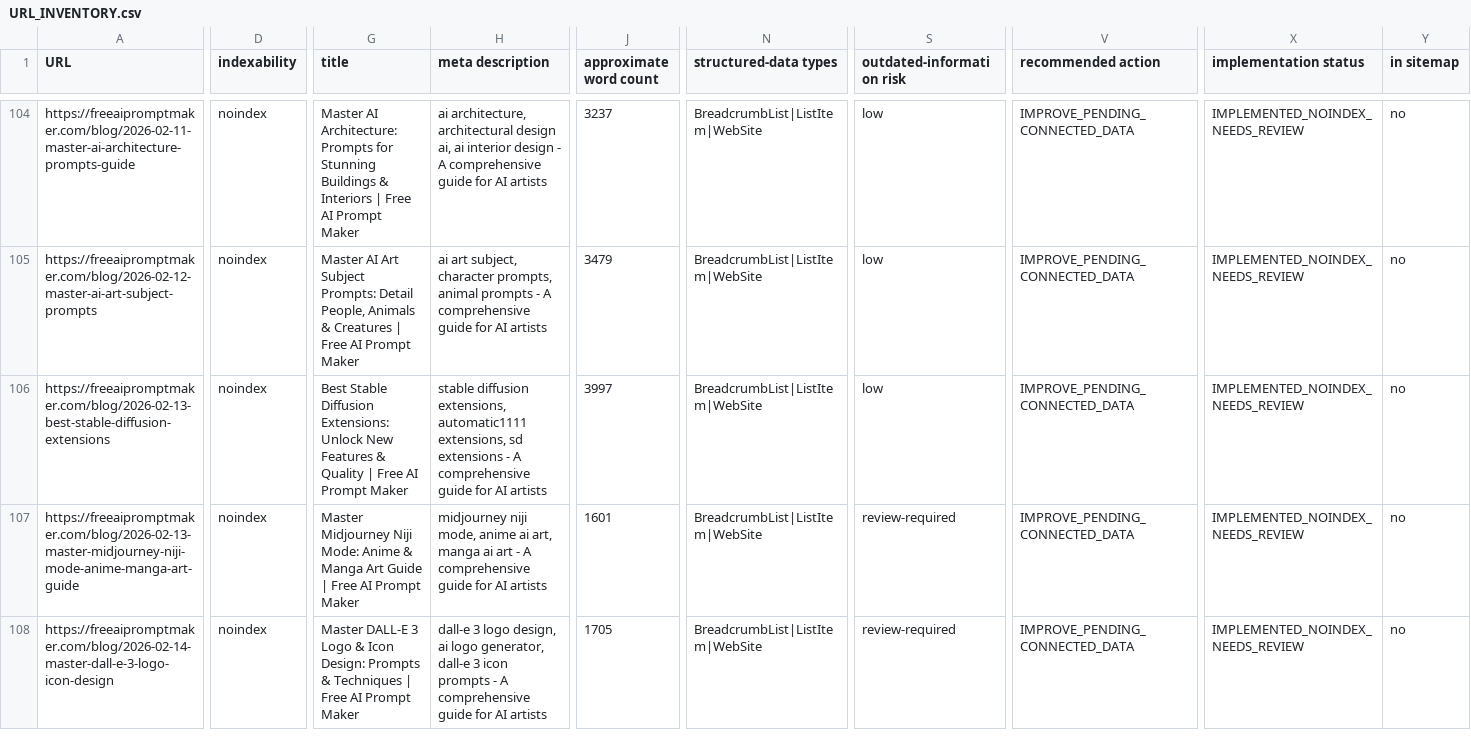
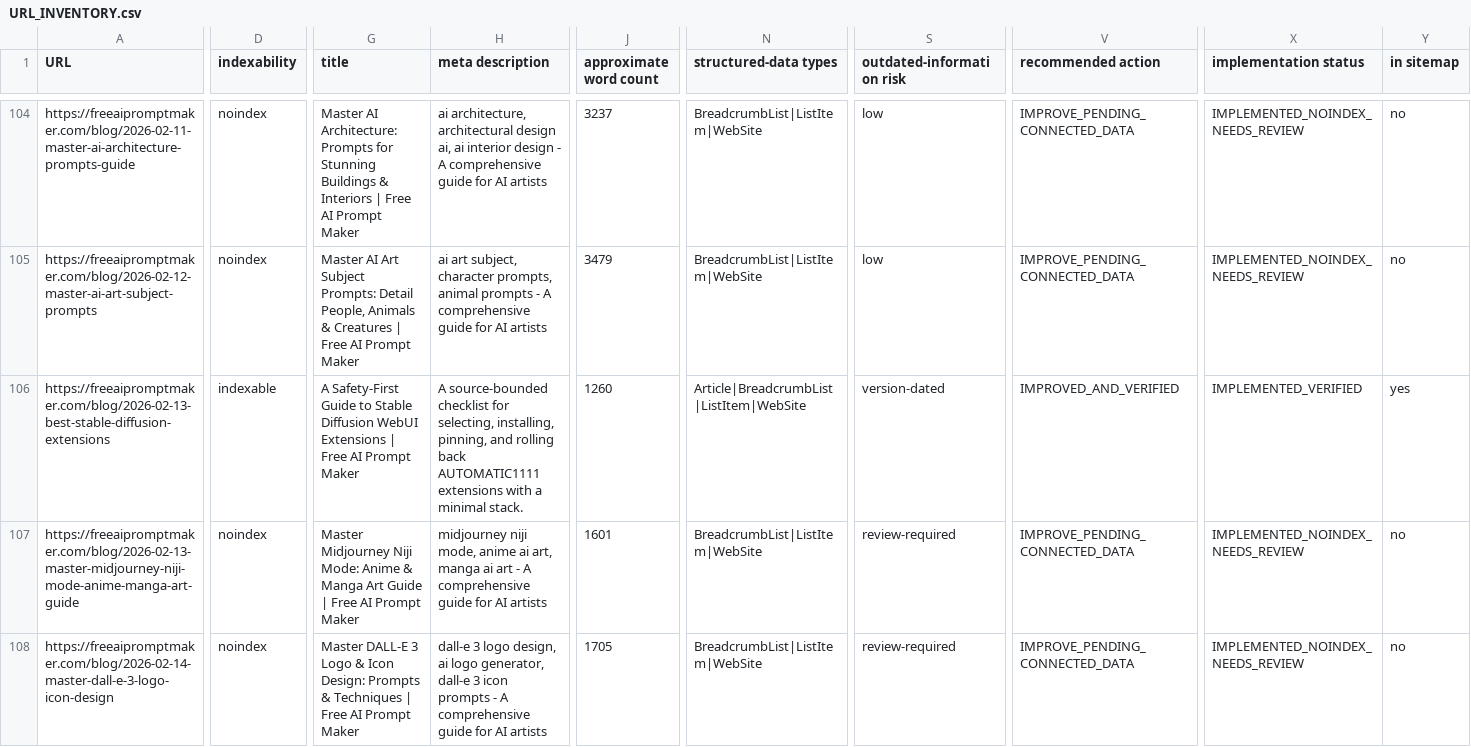
Before and after one commit to IIMugi/freeaipromptmaker, a CSV file: docs/adsense-rebuild/URL_INVENTORY.csv, drawn as a sheet; only a part is shown, gaps mark what is left out; the diff covers the shown part only; the diff names each change by its address in the sheet, - before the commit and + after, or states it on an @@ line.

```diff
--- a/docs/adsense-rebuild/URL_INVENTORY.csv
+++ b/docs/adsense-rebuild/URL_INVENTORY.csv
-D106 (indexability): noindex
+D106 (indexability): indexable
-G106 (title): Best Stable Diffusion Extensions: Unlock New Features & Quality | Free…
+G106 (title): A Safety-First Guide to Stable Diffusion WebUI Extensions | Free…
-H106 (meta description): stable diffusion extensions, automatic1111 extensions, sd extensions - A comprehensive guide for AI artists
+H106 (meta description): A source-bounded checklist for selecting, installing, pinning, and rolling back AUTOMATIC1111 extensions with a minimal stack.
-J106 (approximate word count): 3997
+J106 (approximate word count): 1260
-N106 (structured-data types): BreadcrumbList|ListItem|WebSite
+N106 (structured-data types): Article|BreadcrumbList|ListItem|WebSite
-S106 (outdated-information risk): low
+S106 (outdated-information risk): version-dated
-V106 (recommended action): IMPROVE_PENDING_CONNECTED_DATA
+V106 (recommended action): IMPROVED_AND_VERIFIED
-X106 (implementation status): IMPLEMENTED_NOINDEX_NEEDS_REVIEW
+X106 (implementation status): IMPLEMENTED_VERIFIED
-Y106 (in sitemap): no
+Y106 (in sitemap): yes
```
Also changed, not shown: 51 edited cells elsewhere in this file, docs/adsense-rebuild/CONTENT_DECISIONS.csv, 5 other files.
